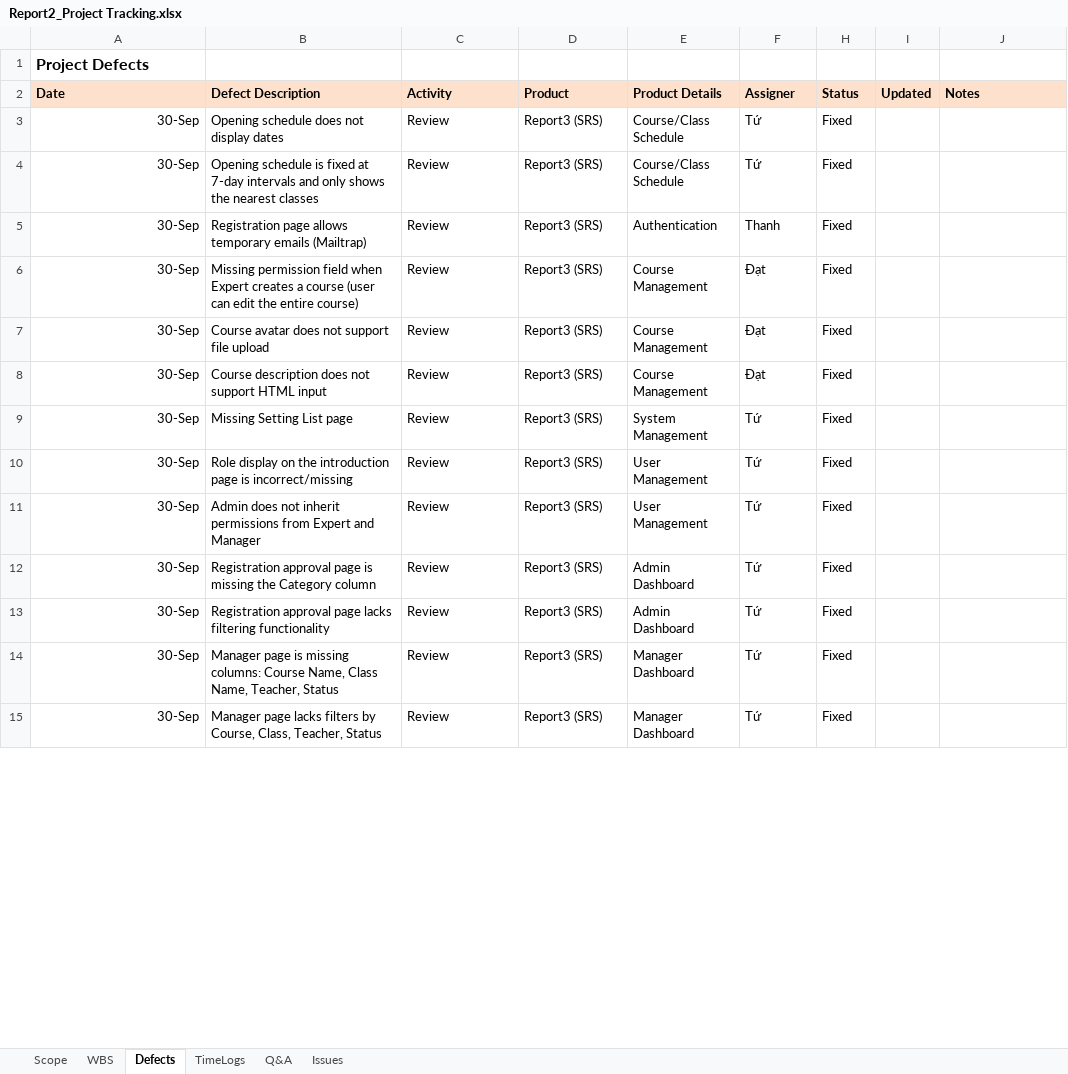
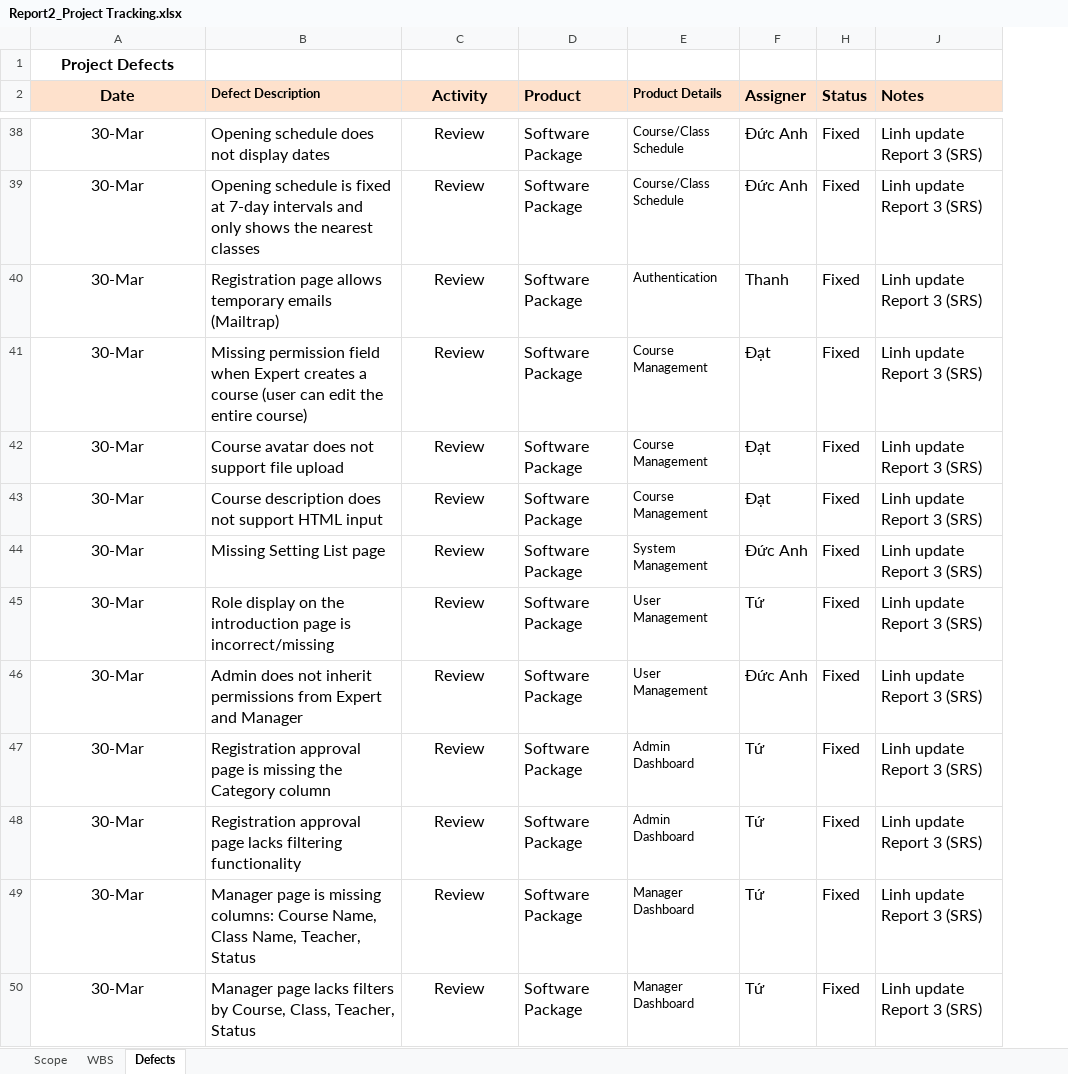
Before and after one commit to thanhmjkeeeee/AI-English-LMS-Nova, an Excel workbook: Documents/Report2_Project Tracking.xlsx, sheet Defects, drawn as a sheet; only a part is shown, gaps mark what is left out; values as stored, in another font and other column widths than the file's, no borders; charts and pictures not drawn; removed rows and columns are numbered as before the commit, all else as after; the diff covers the shown part only; the diff names each change by its address in the sheet, - before the commit and + after, or states it on an @@ line.

```diff
--- a/Documents/Report2_Project Tracking.xlsx (sheet Defects)
+++ b/Documents/Report2_Project Tracking.xlsx (sheet Defects)
-sheet tab: TimeLogs
-sheet tab: Q&A
-sheet tab: Issues
@@ column I (Updated) hidden, empty @@
-A1:A2 alignment: left
+A1:A2 alignment: center
@@ A2 text size: larger @@
@@ C2:D2 text size: larger @@
-C2 alignment: left
+C2 alignment: center
@@ F2 text size: larger @@
@@ H2 text size: larger @@
@@ J2 text size: larger @@
-A38:A50 (Date): 30-Sep
+A38:A50 (Date): 30-Mar
@@ A38:D50 text size: larger @@
-A38:A50 alignment: right
+A38:A50 alignment: center
-C38:C50 alignment: left
+C38:C50 alignment: center
-D38:D50 (Product): Report3 (SRS)
+D38:D50 (Product): Software Package
-F38:F39 (Assigner): Tứ
+F38:F39 (Assigner): Đức Anh
@@ F38:F50 text size: larger @@
@@ H38:H50 text size: larger @@
-J38:J50 (Notes): (empty)
+J38:J50 (Notes): Linh update Report 3 (SRS)
-F44 (Assigner): Tứ
+F44 (Assigner): Đức Anh
-F46 (Assigner): Tứ
+F46 (Assigner): Đức Anh
```
Also changed, not shown: 35 added rows, 126 edited cells and cell formats elsewhere in this sheet, sheet WBS, sheet Scope, charts or pictures, Documents/Report5.1_Unit Test.xlsx, Documents/Report5.3_System Test.xlsx, 9 other files.
